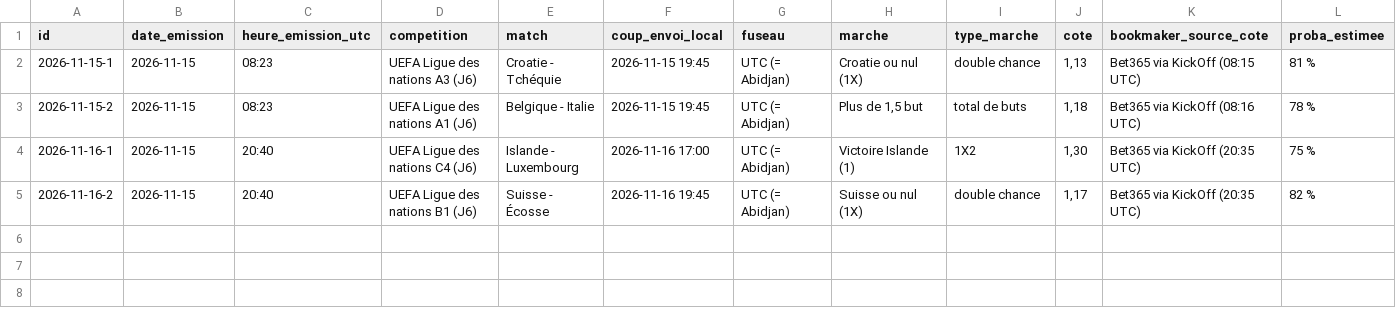
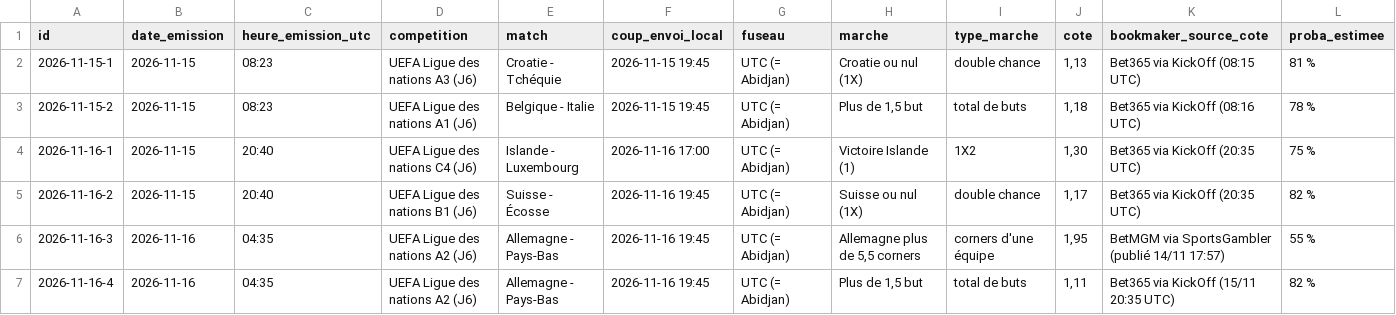
Before and after one commit to MOAYEINDUSTRIE/moayes-gestion, a CSV file: registre.csv, drawn as a sheet; only a part is shown; rows hold the shown columns only; the diff names each change by its address in the sheet, - before the commit and + after, or states it on an @@ line.

```diff
--- a/registre.csv
+++ b/registre.csv
+row 6: 2026-11-16-3 | 2026-11-16 | 04:35 | UEFA Ligue des nations A2 (J6) | Allemagne - Pays-Bas | 2026-11-16 19:45 | UTC (= Abidjan) | Allemagne plus de 5,5 corners | corners d'une équipe | 1,95 | BetMGM via SportsGambler (publié 14/11 17:57) | 55 %
+row 7: 2026-11-16-4 | 2026-11-16 | 04:35 | UEFA Ligue des nations A2 (J6) | Allemagne - Pays-Bas | 2026-11-16 19:45 | UTC (= Abidjan) | Plus de 1,5 but | total de buts | 1,11 | Bet365 via KickOff (15/11 20:35 UTC) | 82 %
```
Also changed, not shown: 1 other file.
